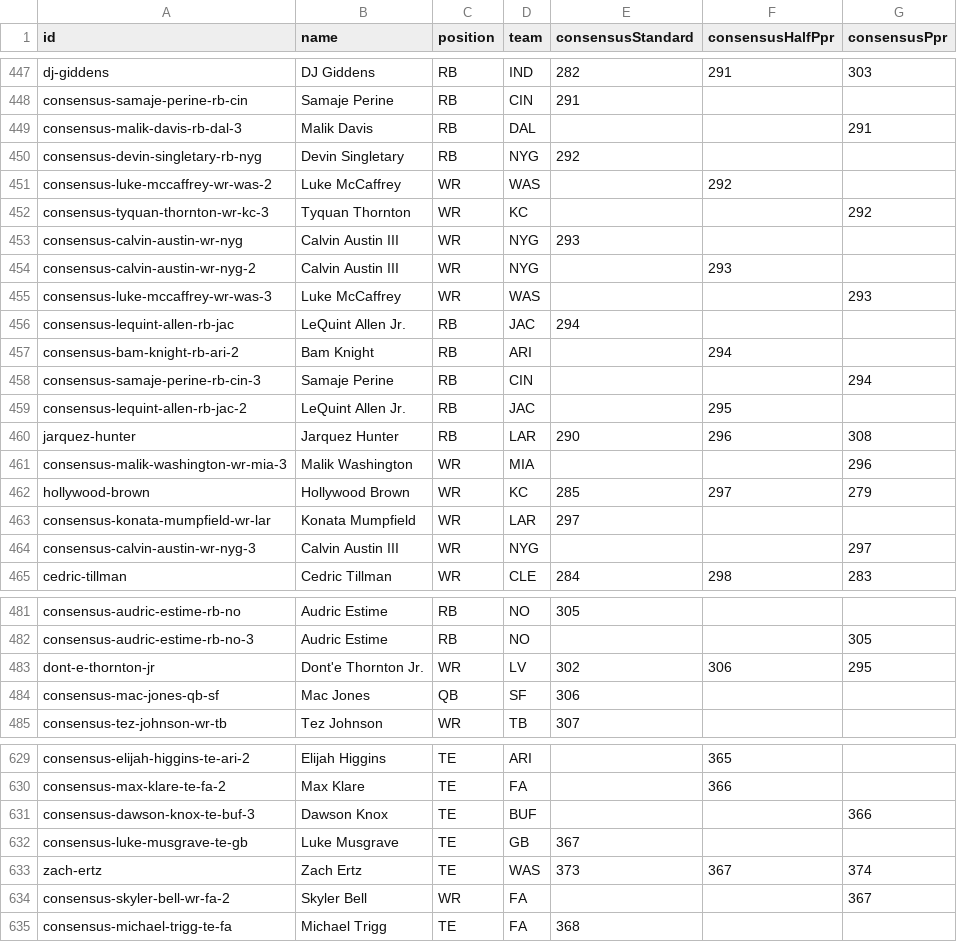
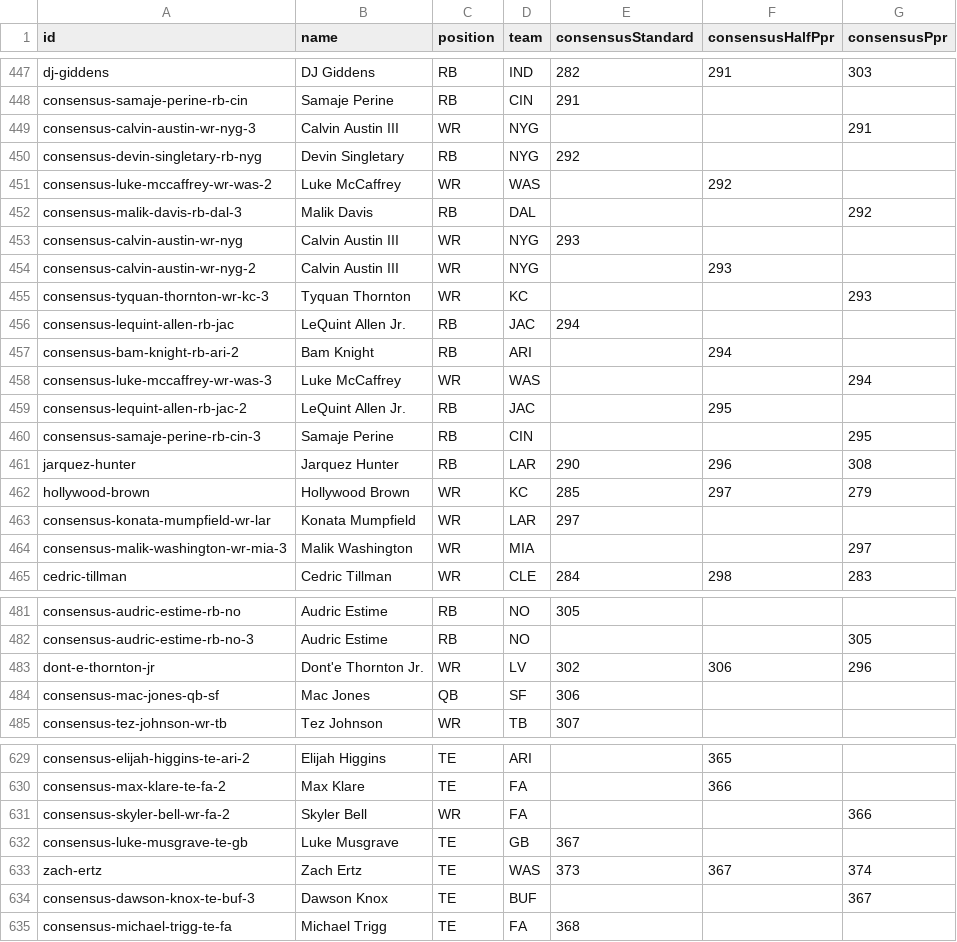
Before and after one commit to PJDRUM/FantasyDownload, a CSV file: src/data/consensus.csv, drawn as a sheet; only a part is shown, gaps mark what is left out; the diff covers the shown part only.

```diff
--- a/src/data/consensus.csv
+++ b/src/data/consensus.csv
@@ -448,18 +448,18 @@
 "consensus-samaje-perine-rb-cin","Samaje Perine","RB","CIN","291","",""
-"consensus-malik-davis-rb-dal-3","Malik Davis","RB","DAL","","","291"
+"consensus-calvin-austin-wr-nyg-3","Calvin Austin III","WR","NYG","","","291"
 "consensus-devin-singletary-rb-nyg","Devin Singletary","RB","NYG","292","",""
 "consensus-luke-mccaffrey-wr-was-2","Luke McCaffrey","WR","WAS","","292",""
-"consensus-tyquan-thornton-wr-kc-3","Tyquan Thornton","WR","KC","","","292"
+"consensus-malik-davis-rb-dal-3","Malik Davis","RB","DAL","","","292"
 "consensus-calvin-austin-wr-nyg","Calvin Austin III","WR","NYG","293","",""
 "consensus-calvin-austin-wr-nyg-2","Calvin Austin III","WR","NYG","","293",""
-"consensus-luke-mccaffrey-wr-was-3","Luke McCaffrey","WR","WAS","","","293"
+"consensus-tyquan-thornton-wr-kc-3","Tyquan Thornton","WR","KC","","","293"
 "consensus-lequint-allen-rb-jac","LeQuint Allen Jr.","RB","JAC","294","",""
 "consensus-bam-knight-rb-ari-2","Bam Knight","RB","ARI","","294",""
-"consensus-samaje-perine-rb-cin-3","Samaje Perine","RB","CIN","","","294"
+"consensus-luke-mccaffrey-wr-was-3","Luke McCaffrey","WR","WAS","","","294"
 "consensus-lequint-allen-rb-jac-2","LeQuint Allen Jr.","RB","JAC","","295",""
+"consensus-samaje-perine-rb-cin-3","Samaje Perine","RB","CIN","","","295"
 "jarquez-hunter","Jarquez Hunter","RB","LAR","290","296","308"
-"consensus-malik-washington-wr-mia-3","Malik Washington","WR","MIA","","","296"
 "hollywood-brown","Hollywood Brown","WR","KC","285","297","279"
 "consensus-konata-mumpfield-wr-lar","Konata Mumpfield","WR","LAR","297","",""
-"consensus-calvin-austin-wr-nyg-3","Calvin Austin III","WR","NYG","","","297"
+"consensus-malik-washington-wr-mia-3","Malik Washington","WR","MIA","","","297"
 "cedric-tillman","Cedric Tillman","WR","CLE","284","298","283"
@@ -482,3 +482,3 @@
 "consensus-audric-estime-rb-no-3","Audric Estime","RB","NO","","","305"
-"dont-e-thornton-jr","Dont'e Thornton Jr.","WR","LV","302","306","295"
+"dont-e-thornton-jr","Dont'e Thornton Jr.","WR","LV","302","306","296"
 "consensus-mac-jones-qb-sf","Mac Jones","QB","SF","306","",""
@@ -630,6 +630,6 @@
 "consensus-max-klare-te-fa-2","Max Klare","TE","FA","","366",""
-"consensus-dawson-knox-te-buf-3","Dawson Knox","TE","BUF","","","366"
+"consensus-skyler-bell-wr-fa-2","Skyler Bell","WR","FA","","","366"
 "consensus-luke-musgrave-te-gb","Luke Musgrave","TE","GB","367","",""
 "zach-ertz","Zach Ertz","TE","WAS","373","367","374"
-"consensus-skyler-bell-wr-fa-2","Skyler Bell","WR","FA","","","367"
+"consensus-dawson-knox-te-buf-3","Dawson Knox","TE","BUF","","","367"
 "consensus-michael-trigg-te-fa","Michael Trigg","TE","FA","368","",""
```
Also changed, not shown: 2 edited cells elsewhere in this file, 1 other file.
